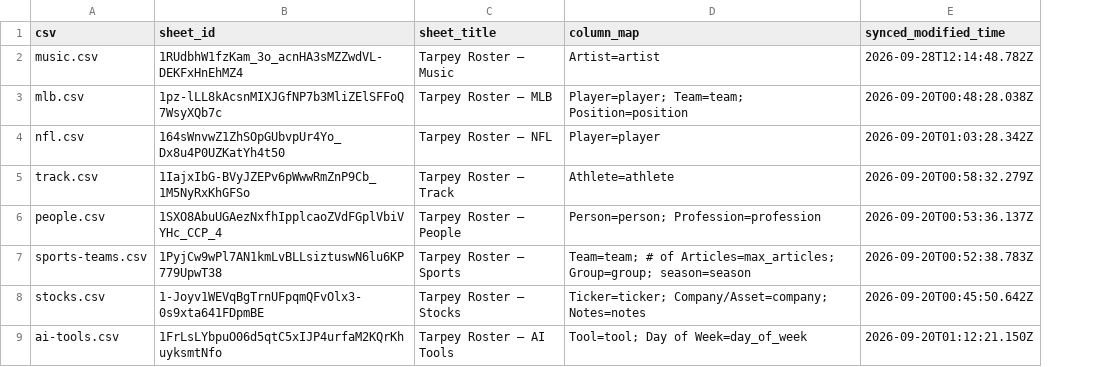
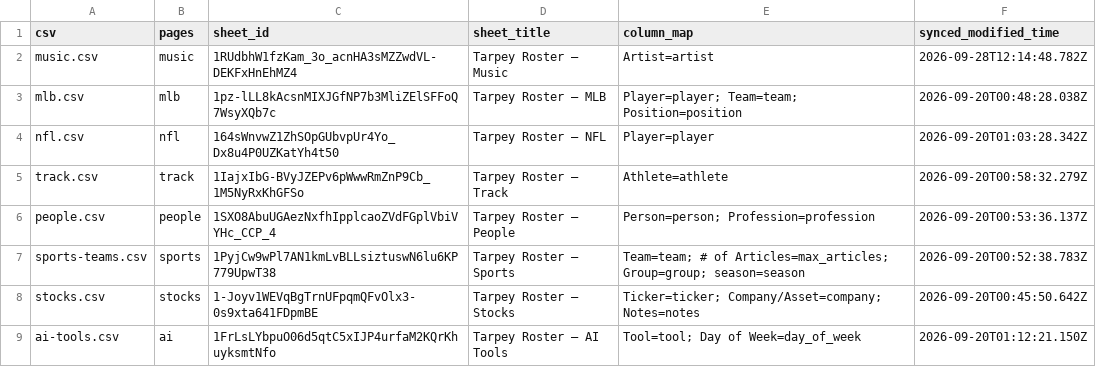
Before and after one commit to tarpeyjr-netizen/tarpey-daily-brief, a CSV file: jobs/rosters/_sync.csv, drawn as a sheet; the diff names each change by its address in the sheet, - before the commit and + after, or states it on an @@ line.

```diff
--- a/jobs/rosters/_sync.csv
+++ b/jobs/rosters/_sync.csv
+column B (pages), rows 2-9: music | mlb | nfl | track | people | sports | stocks | ai
```
Also changed, not shown: 2 other files.
